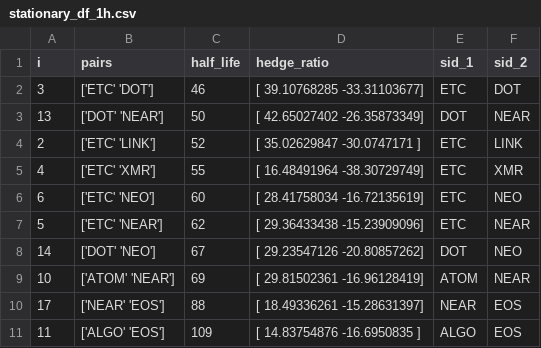
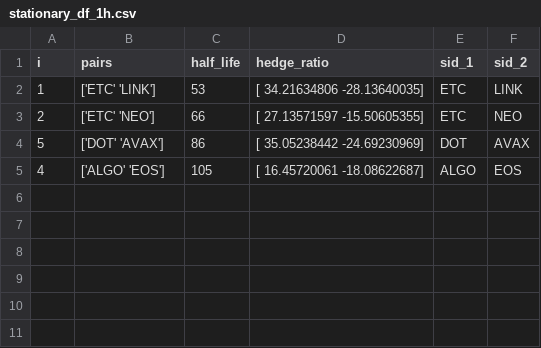
Before and after one commit to beannguyen/crypto-pair-trading, a CSV file: src/research/stationary_df_1h.csv, drawn as a sheet.

```diff
--- a/src/research/stationary_df_1h.csv
+++ b/src/research/stationary_df_1h.csv
@@ -1,11 +1,5 @@
 i,pairs,half_life,hedge_ratio,sid_1,sid_2
-3,['ETC' 'DOT'],46,[ 39.10768285 -33.31103677],ETC,DOT
-13,['DOT' 'NEAR'],50,[ 42.65027402 -26.35873349],DOT,NEAR
-2,['ETC' 'LINK'],52,[ 35.02629847 -30.0747171 ],ETC,LINK
-4,['ETC' 'XMR'],55,[ 16.48491964 -38.30729749],ETC,XMR
-6,['ETC' 'NEO'],60,[ 28.41758034 -16.72135619],ETC,NEO
-5,['ETC' 'NEAR'],62,[ 29.36433438 -15.23909096],ETC,NEAR
-14,['DOT' 'NEO'],67,[ 29.23547126 -20.80857262],DOT,NEO
-10,['ATOM' 'NEAR'],69,[ 29.81502361 -16.96128419],ATOM,NEAR
-17,['NEAR' 'EOS'],88,[ 18.49336261 -15.28631397],NEAR,EOS
-11,['ALGO' 'EOS'],109,[ 14.83754876 -16.6950835 ],ALGO,EOS
+1,['ETC' 'LINK'],53,[ 34.21634806 -28.13640035],ETC,LINK
+2,['ETC' 'NEO'],66,[ 27.13571597 -15.50605355],ETC,NEO
+5,['DOT' 'AVAX'],86,[ 35.05238442 -24.69230969],DOT,AVAX
+4,['ALGO' 'EOS'],105,[ 16.45720061 -18.08622687],ALGO,EOS
```
Also changed, not shown: src/research/coint_df_15m.csv, src/research/coint_df_1h.csv, 4 other files.
